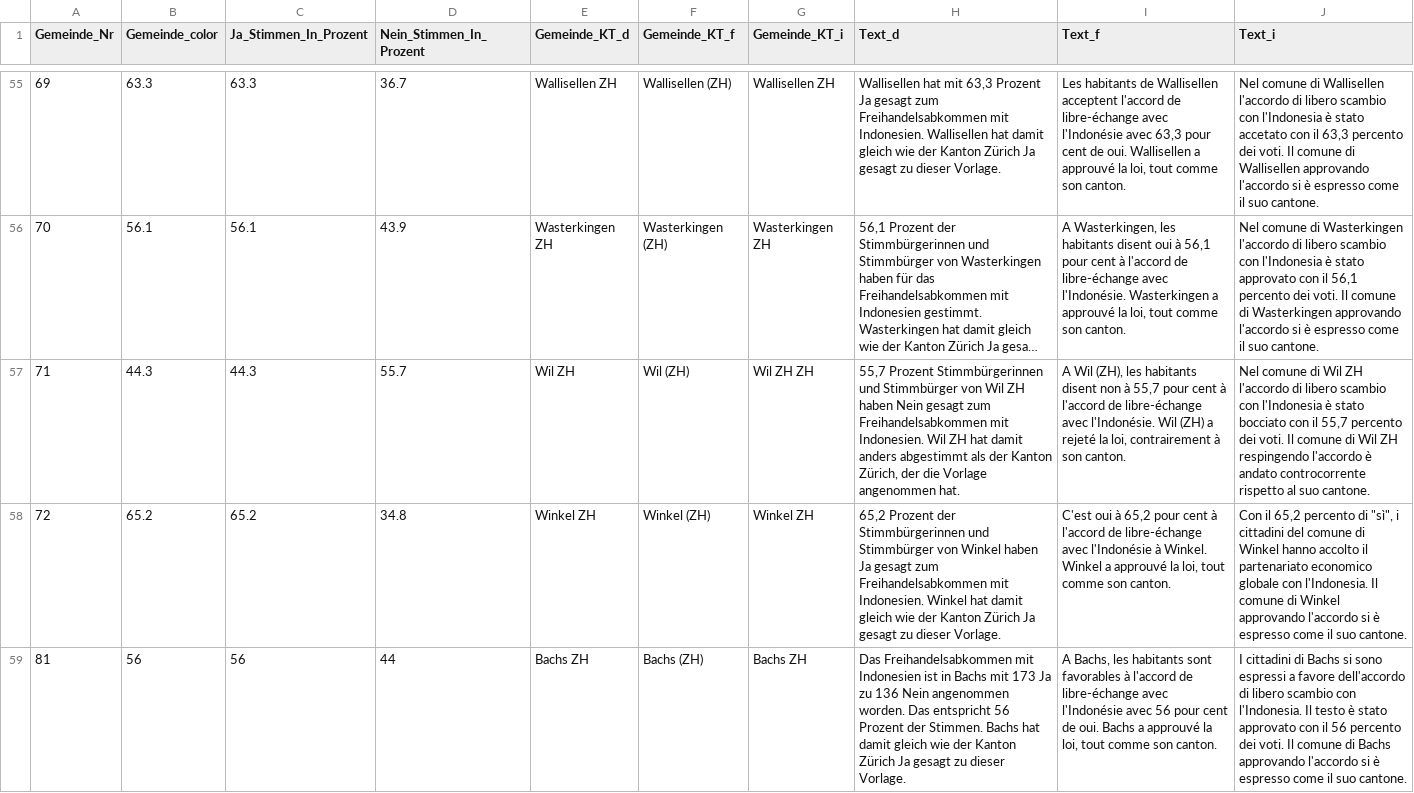
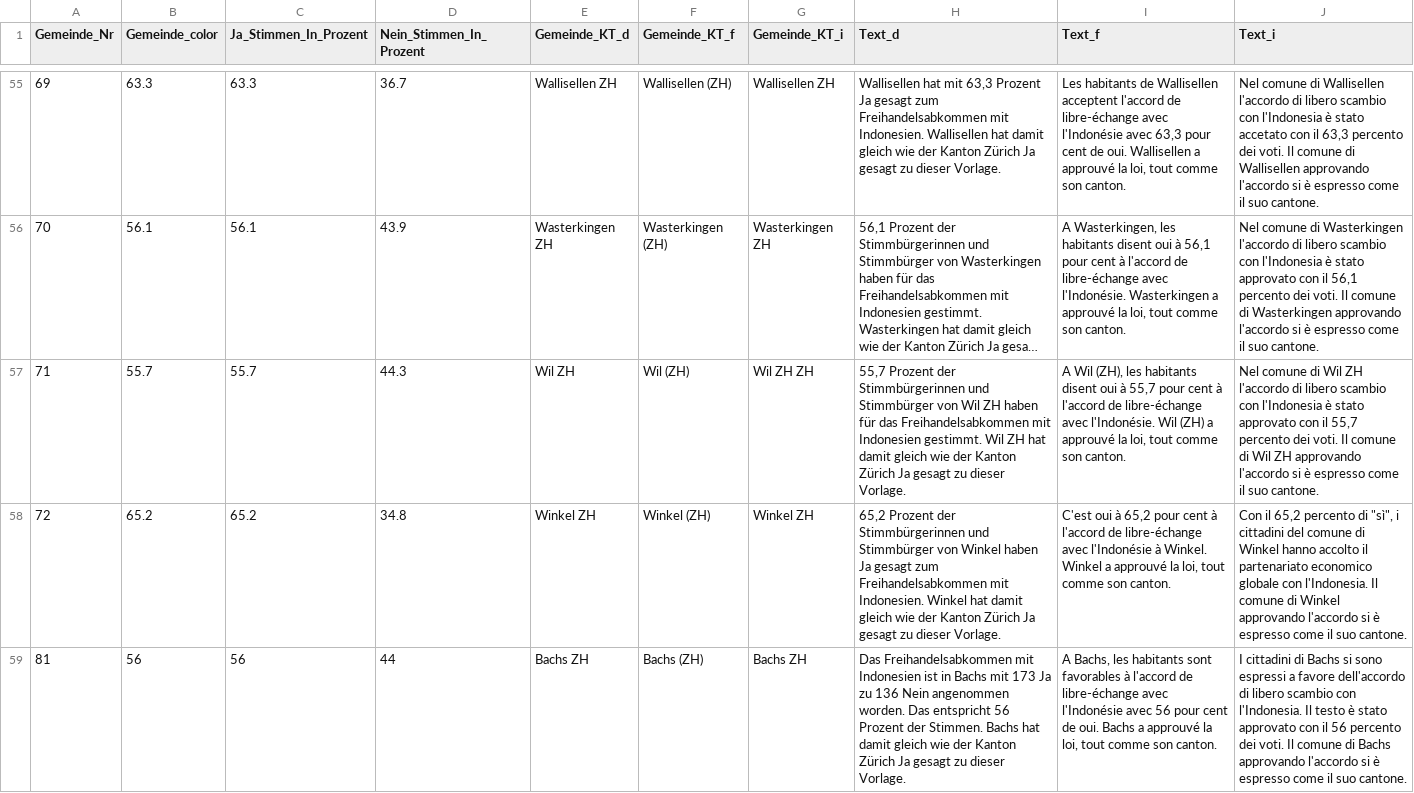
Before and after one commit to awp-finanznachrichten/lena_maerz2021, a CSV file: Output/Indonesien_dw_radiotop.csv, drawn as a sheet; only a part is shown, gaps mark what is left out; long unchanged cells end in …; the diff covers the shown part only; the diff names each change by its address in the sheet, - before the commit and + after, or states it on an @@ line.

```diff
--- a/Output/Indonesien_dw_radiotop.csv
+++ b/Output/Indonesien_dw_radiotop.csv
-B57 (Gemeinde_color): 44.3
+B57 (Gemeinde_color): 55.7
-C57 (Ja_Stimmen_In_Prozent): 44.3
+C57 (Ja_Stimmen_In_Prozent): 55.7
-D57 (Nein_Stimmen_In_Prozent): 55.7
+D57 (Nein_Stimmen_In_Prozent): 44.3
-H57 (Text_d): 55,7 Prozent Stimmbürgerinnen und Stimmbürger von Wil ZH haben Nein gesagt zum Freihandelsabkommen mit Indonesien. Wil ZH hat damit anders abgestimmt als der Kanton Zürich, der die Vorlage angenommen hat.
+H57 (Text_d): 55,7 Prozent der Stimmbürgerinnen und Stimmbürger von Wil ZH haben für das Freihandelsabkommen mit Indonesien gestimmt. Wil ZH hat damit gleich wie der Kanton Zürich Ja gesagt zu dieser Vorlage.
-I57 (Text_f): …habitants disent non à 55,7 pour cent à l'accord de libre-échange avec l'Indonésie. Wil (ZH) a rejeté la loi, contrairement à son canton.
+I57 (Text_f): …habitants disent oui à 55,7 pour cent à l'accord de libre-échange avec l'Indonésie. Wil (ZH) a approuvé la loi, tout comme son canton.
-J57 (Text_i): …è stato bocciato con il 55,7 percento dei voti. Il comune di Wil ZH respingendo l'accordo è andato controcorrente rispetto al suo cantone.
+J57 (Text_i): …è stato approvato con il 55,7 percento dei voti. Il comune di Wil ZH approvando l'accordo si è espresso come il suo cantone.
```
Also changed, not shown: 6 edited cells elsewhere in this file, Output/E-ID-Gesetz_dw_kantone.csv, Output/Indonesien_dw_kantone.csv, 3 other files.
